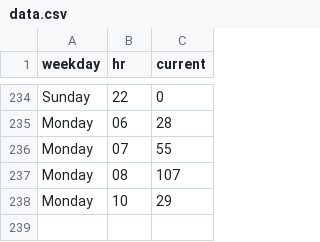
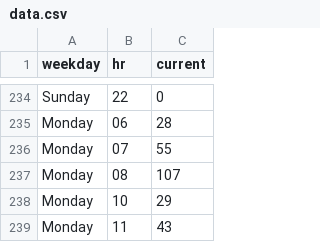
Before and after one commit to thning/swim, a CSV file: data.csv, drawn as a sheet; only a part is shown, gaps mark what is left out; the diff names each change by its address in the sheet, - before the commit and + after, or states it on an @@ line.

Commit message:
daily crawl

```diff
--- a/data.csv
+++ b/data.csv
+row 239: Monday | 11 | 43
```
